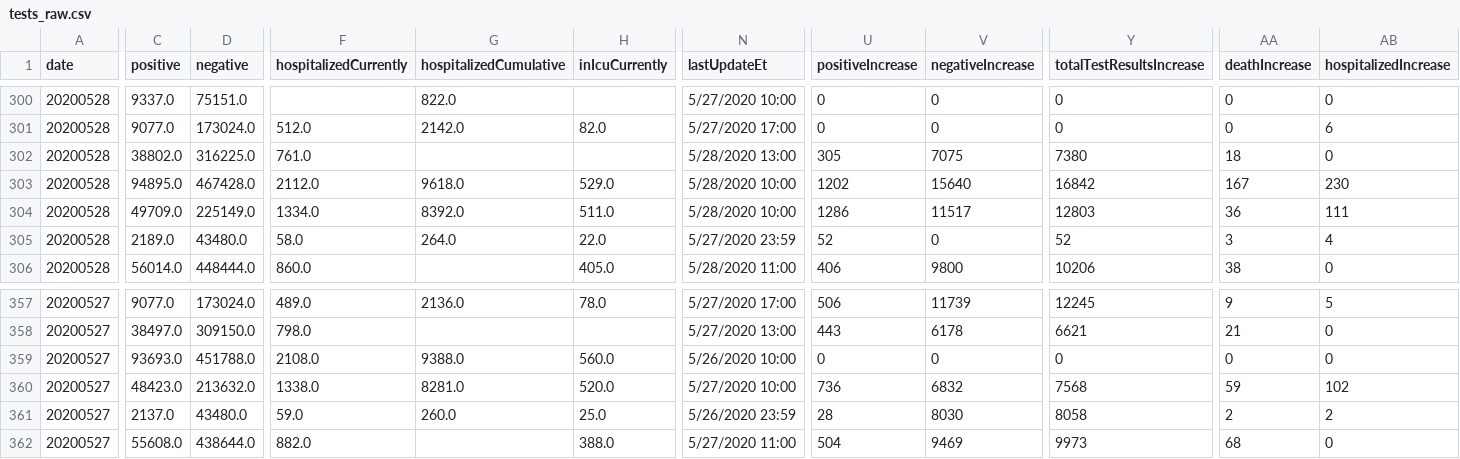
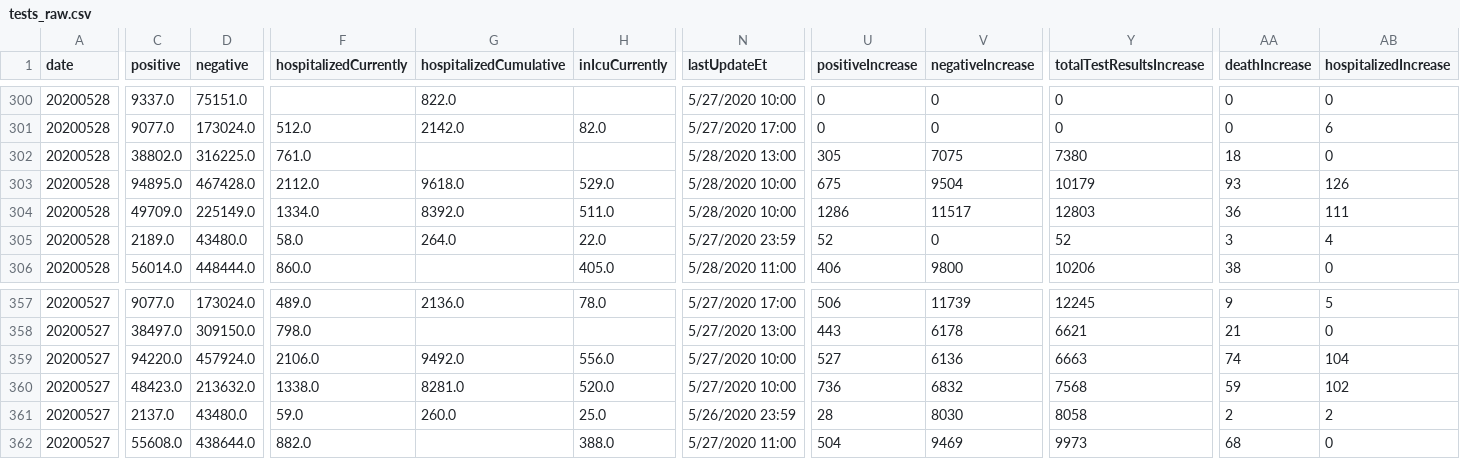
Before and after one commit to fmossott/COVID19-US, a CSV file: data/tests_raw.csv, drawn as a sheet; only a part is shown, gaps mark what is left out; the diff covers the shown part only; the diff names each change by its address in the sheet, - before the commit and + after, or states it on an @@ line.

```diff
--- a/data/tests_raw.csv
+++ b/data/tests_raw.csv
-U303 (positiveIncrease): 1202
+U303 (positiveIncrease): 675
-V303 (negativeIncrease): 15640
+V303 (negativeIncrease): 9504
-Y303 (totalTestResultsIncrease): 16842
+Y303 (totalTestResultsIncrease): 10179
-AA303 (deathIncrease): 167
+AA303 (deathIncrease): 93
-AB303 (hospitalizedIncrease): 230
+AB303 (hospitalizedIncrease): 126
-C359 (positive): 93693.0
+C359 (positive): 94220.0
-D359 (negative): 451788.0
+D359 (negative): 457924.0
-F359 (hospitalizedCurrently): 2108.0
+F359 (hospitalizedCurrently): 2106.0
-G359 (hospitalizedCumulative): 9388.0
+G359 (hospitalizedCumulative): 9492.0
-H359 (inIcuCurrently): 560.0
+H359 (inIcuCurrently): 556.0
-N359 (lastUpdateEt): 5/26/2020 10:00
+N359 (lastUpdateEt): 5/27/2020 10:00
-U359 (positiveIncrease): 0
+U359 (positiveIncrease): 527
-V359 (negativeIncrease): 0
+V359 (negativeIncrease): 6136
-Y359 (totalTestResultsIncrease): 0
+Y359 (totalTestResultsIncrease): 6663
-AA359 (deathIncrease): 0
+AA359 (deathIncrease): 74
-AB359 (hospitalizedIncrease): 0
+AB359 (hospitalizedIncrease): 104
```
Also changed, not shown: 9 edited cells elsewhere in this file, data/usstates_ts.csv.
